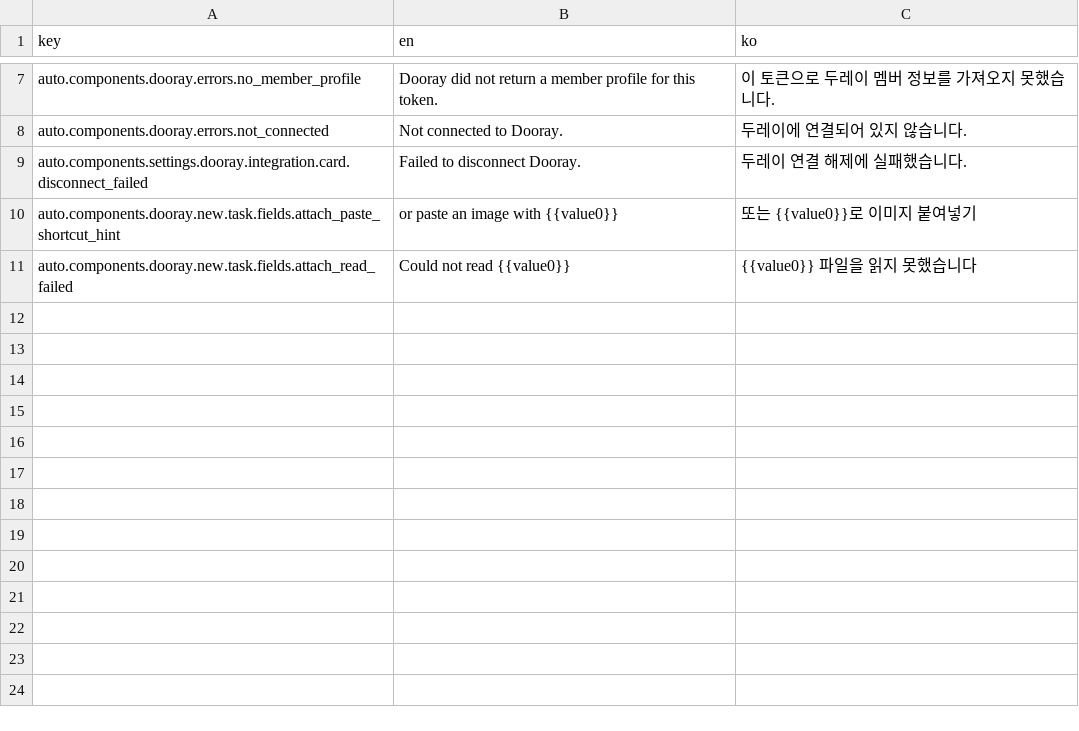
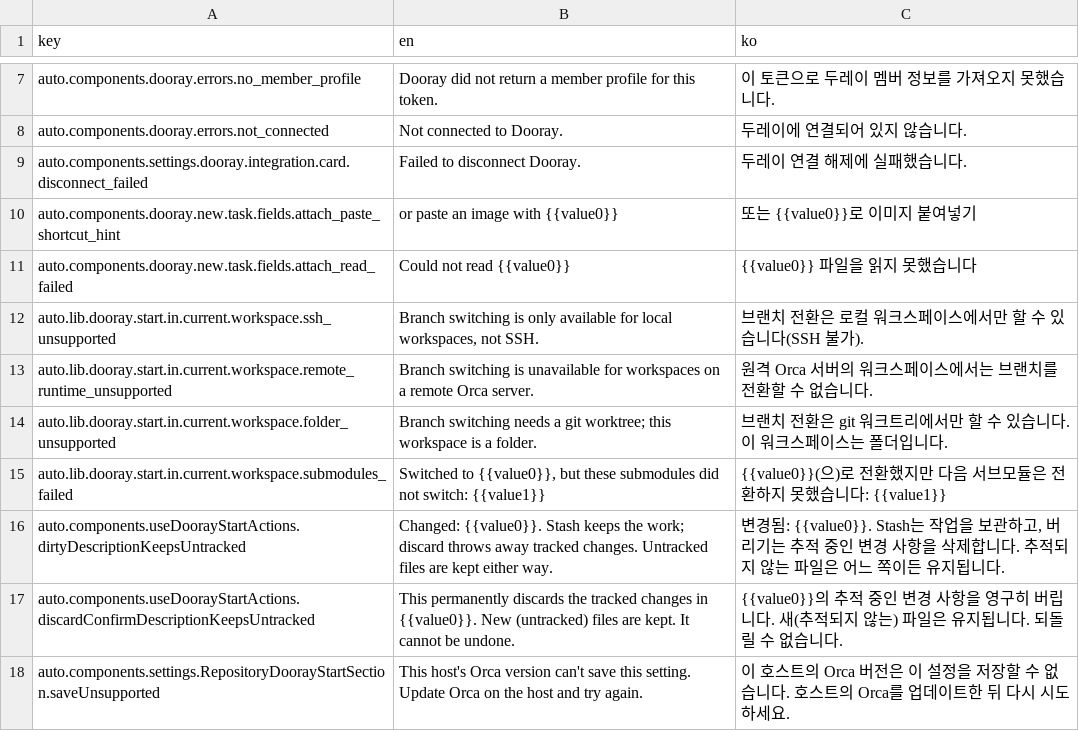
Before and after one commit to noihaus/orca, a TSV file: src/renderer/src/extensions/dooray/locales/port-additions.tsv, drawn as a sheet; only a part is shown, gaps mark what is left out; the diff names each change by its address in the sheet, - before the commit and + after, or states it on an @@ line.

```diff
--- a/src/renderer/src/extensions/dooray/locales/port-additions.tsv
+++ b/src/renderer/src/extensions/dooray/locales/port-additions.tsv
+row 12: auto.lib.dooray.start.in.current.workspace.ssh_unsupported | Branch switching is only available for local workspaces, not SSH. | 브랜치 전환은 로컬 워크스페이스에서만 할 수 있습니다(SSH 불가).
+row 13: auto.lib.dooray.start.in.current.workspace.remote_runtime_unsupported | Branch switching is unavailable for workspaces on a remote Orca server. | 원격 Orca 서버의 워크스페이스에서는 브랜치를 전환할 수 없습니다.
+row 14: auto.lib.dooray.start.in.current.workspace.folder_unsupported | Branch switching needs a git worktree; this workspace is a folder. | 브랜치 전환은 git 워크트리에서만 할 수 있습니다. 이 워크스페이스는 폴더입니다.
+row 15: auto.lib.dooray.start.in.current.workspace.submodules_failed | Switched to {{value0}}, but these submodules did not switch: {{value1}} | {{value0}}(으)로 전환했지만 다음 서브모듈은 전환하지 못했습니다: {{value1}}
+row 16: auto.components.useDoorayStartActions.dirtyDescriptionKeepsUntracked | Changed: {{value0}}. Stash keeps the work; discard throws away tracked changes. Untracked files are kept either way. | 변경됨: {{value0}}. Stash는 작업을 보관하고, 버리기는 추적 중인 변경 사항을 삭제합니다. 추적되지 않는 파일은 어느 쪽이든 유지됩니다.
+row 17: auto.components.useDoorayStartActions.discardConfirmDescriptionKeepsUntracked | This permanently discards the tracked changes in {{value0}}. New (untracked) files are kept. It cannot be undone. | {{value0}}의 추적 중인 변경 사항을 영구히 버립니다. 새(추적되지 않는) 파일은 유지됩니다. 되돌릴 수 없습니다.
+row 18: auto.components.settings.RepositoryDoorayStartSection.saveUnsupported | This host's Orca version can't save this setting. Update Orca on the host and try again. | 이 호스트의 Orca 버전은 이 설정을 저장할 수 없습니다. 호스트의 Orca를 업데이트한 뒤 다시 시도하세요.
```
Also changed, not shown: 32 other files.
